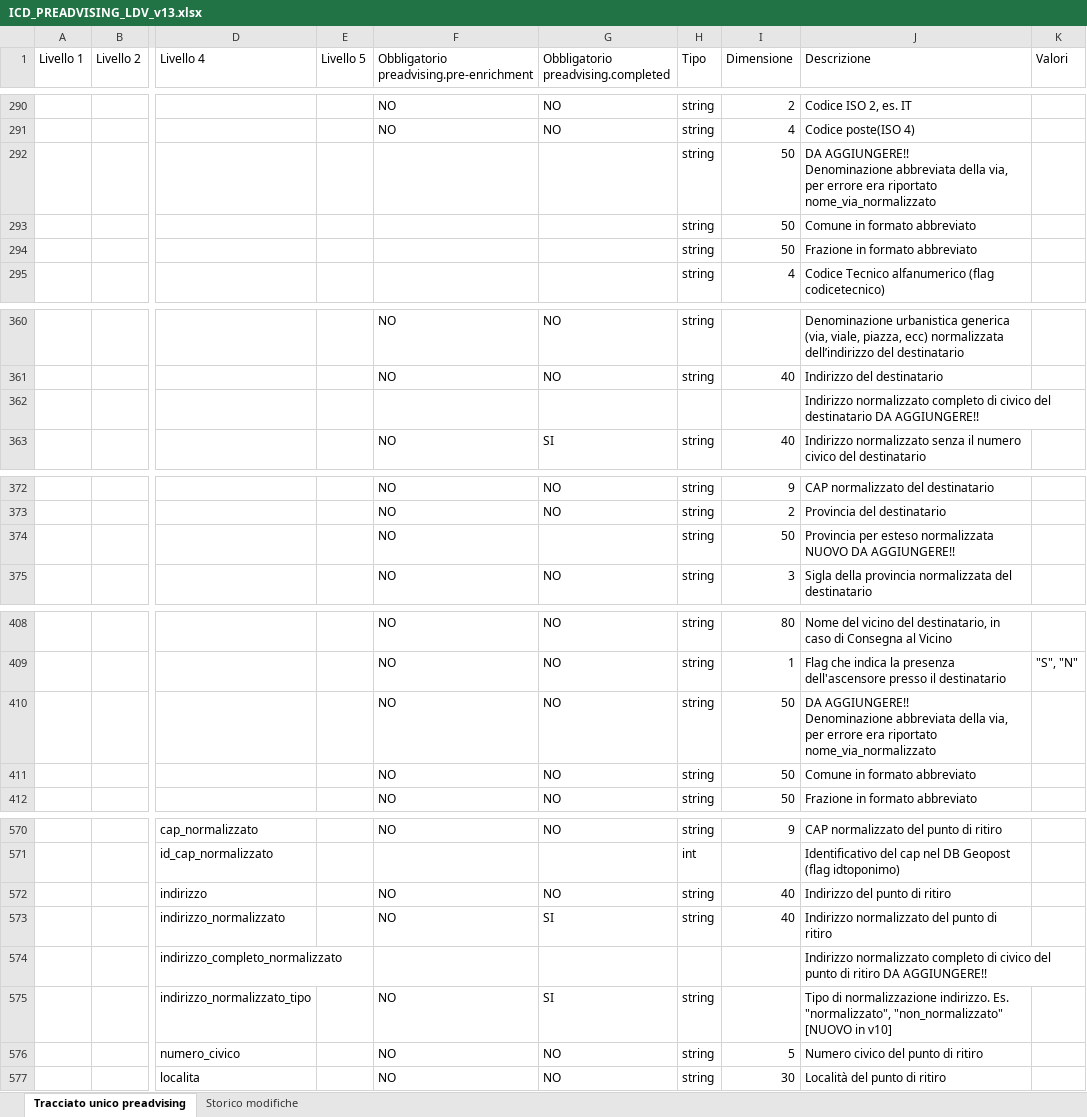
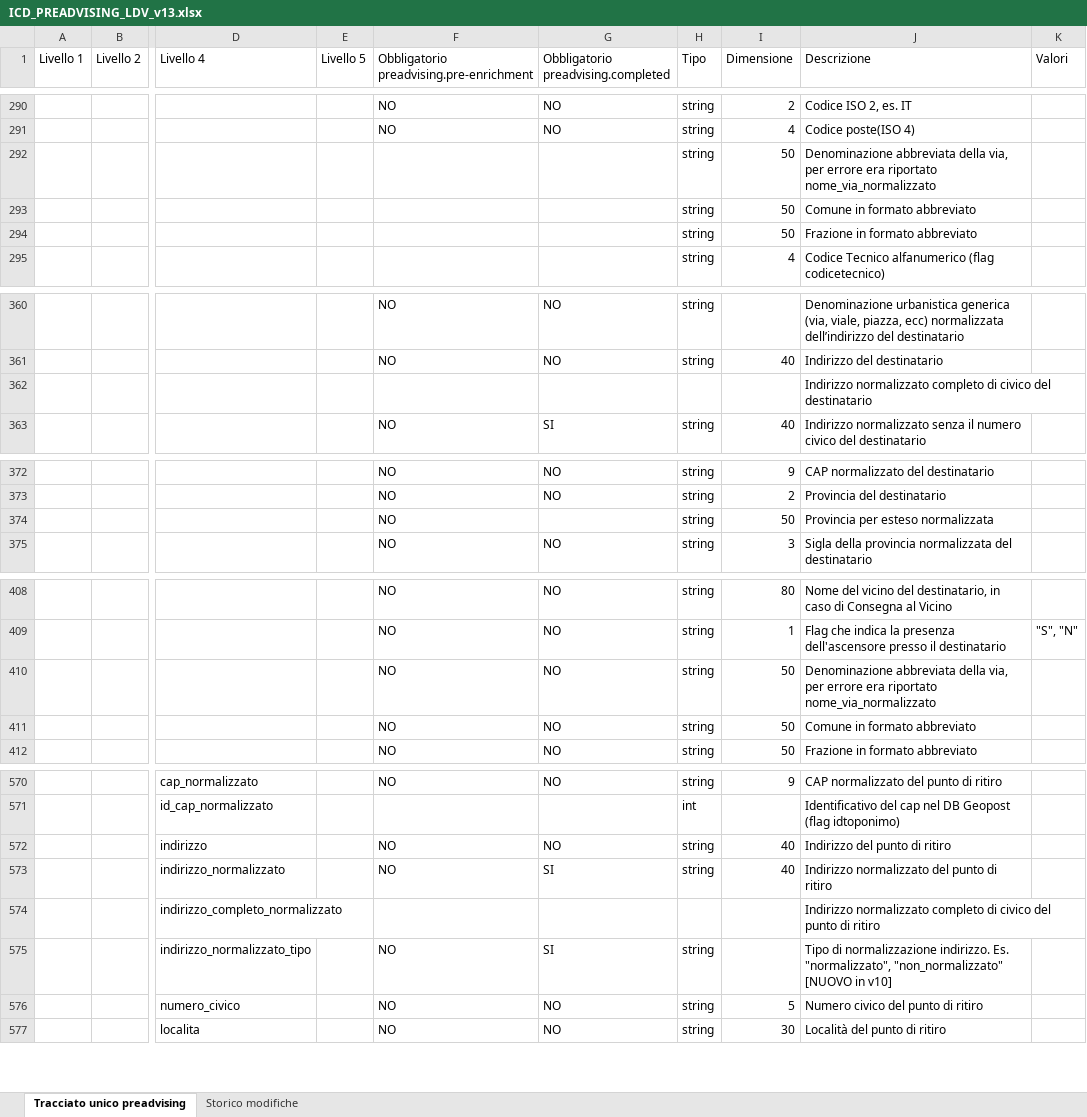
Before and after one commit to diegoMereu/sda-bmad, an Excel workbook: iniziative/146073/documenti/ICD_PREADVISING_LDV_v13.xlsx, sheet Tracciato unico preadvising, drawn as a sheet; only a part is shown, gaps mark what is left out; values as stored, in another font and other column widths than the file's, no cell formats; ↵ is a line break in a cell; the diff covers the shown part only; the diff names each change by its address in the sheet, - before the commit and + after, or states it on an @@ line.

Commit message:
docs(146073): ICD v13, evidenziate solo le celle cambiate (campi nuovi: il nome), tolto DA AGGIUNGERE dalle descrizioni

```diff
--- a/iniziative/146073/documenti/ICD_PREADVISING_LDV_v13.xlsx (sheet Tracciato unico preadvising)
+++ b/iniziative/146073/documenti/ICD_PREADVISING_LDV_v13.xlsx (sheet Tracciato unico preadvising)
-J292 (Descrizione): DA AGGIUNGERE!! ↵ Denominazione abbreviata…
+J292 (Descrizione): Denominazione abbreviata…
-J362 (Descrizione): …del destinatario DA AGGIUNGERE!!
+J362 (Descrizione): …del destinatario
-J374 (Descrizione): Provincia per esteso normalizzata NUOVO DA AGGIUNGERE!!
+J374 (Descrizione): Provincia per esteso normalizzata
-J410 (Descrizione): DA AGGIUNGERE!! ↵ Denominazione abbreviata…
+J410 (Descrizione): Denominazione abbreviata…
-J574 (Descrizione): …di ritiro DA AGGIUNGERE!!
+J574 (Descrizione): …di ritiro
```
Also changed, not shown: 7 edited cells elsewhere in this sheet, cell formats.
